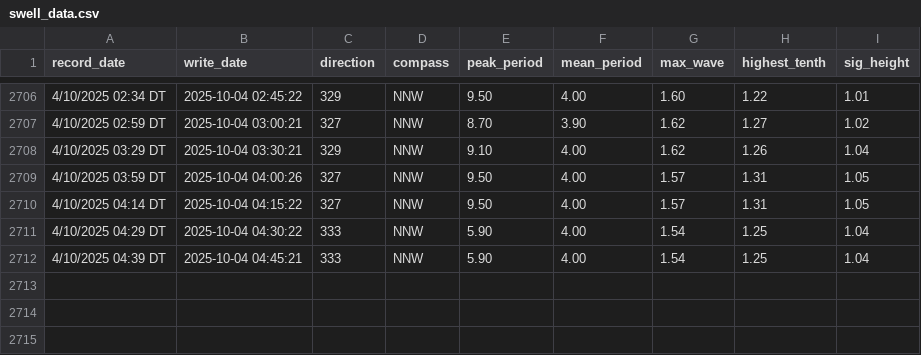
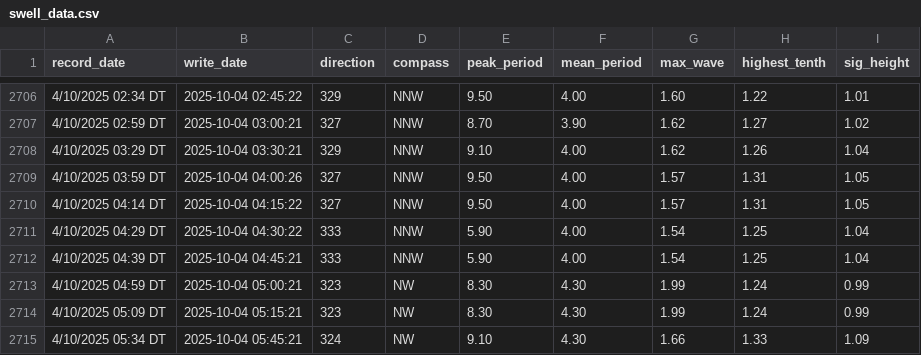
Before and after one commit to Hamish-StonyAnalytics/coastal-swell.github.io, a CSV file: swell_data.csv, drawn as a sheet; only a part is shown, gaps mark what is left out.

Commit message:
Automated data update

```diff
--- a/swell_data.csv
+++ b/swell_data.csv
@@ -2712 +2712,4 @@ record_date,write_date,direction,compass,peak_period,mean_period,max_wave,highes
 4/10/2025 04:39 DT,2025-10-04 04:45:21,333,NNW,5.90,4.00,1.54,1.25,1.04
+4/10/2025 04:59 DT,2025-10-04 05:00:21,323,NW,8.30,4.30,1.99,1.24,0.99
+4/10/2025 05:09 DT,2025-10-04 05:15:21,323,NW,8.30,4.30,1.99,1.24,0.99
+4/10/2025 05:34 DT,2025-10-04 05:45:21,324,NW,9.10,4.30,1.66,1.33,1.09
```
